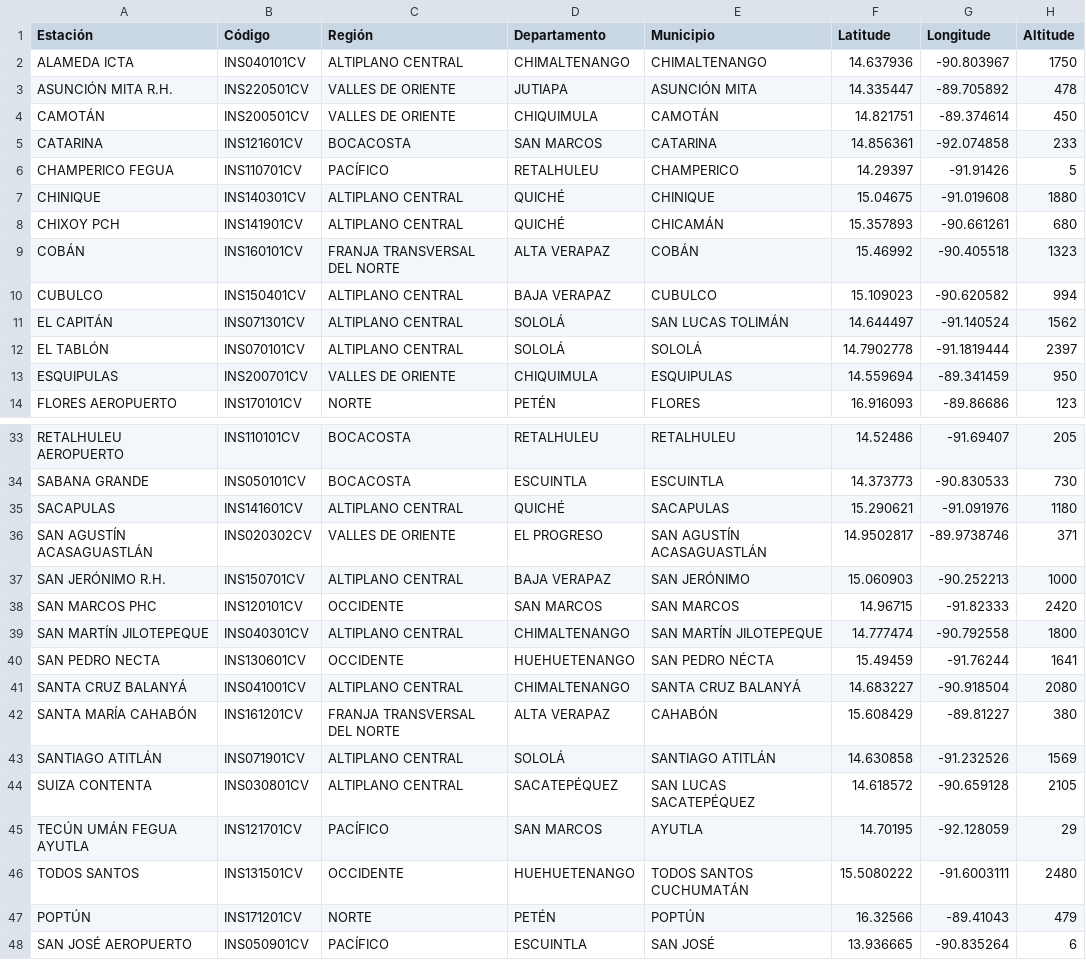
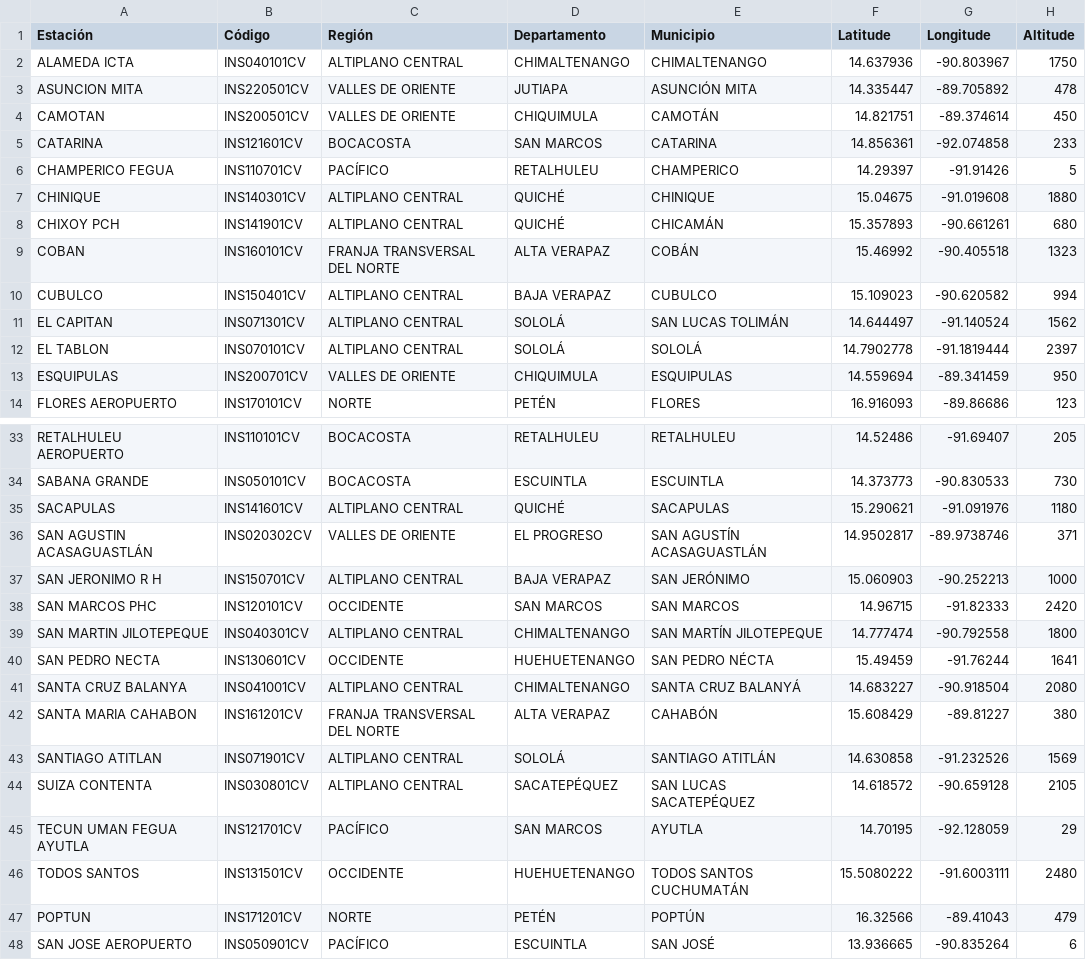
Before and after one commit to Climatologia-INSIVUMEH/Folium_clima, a CSV file: data/convencionales.csv, drawn as a sheet; only a part is shown, gaps mark what is left out; the diff covers the shown part only.

Commit message:
modified:   data/automaticas.csv 	modified:   data/convencionales.csv 	modified:   data/sinopticas.csv 	modified:   estaciones_df.py 	modified:   index.html

```diff
--- a/data/convencionales.csv
+++ b/data/convencionales.csv
@@ -2,4 +2,4 @@ Estación,Código,Región,Departamento,Municipio,Latitude,Longitude,Altitude
 ALAMEDA ICTA,INS040101CV,ALTIPLANO CENTRAL,CHIMALTENANGO,CHIMALTENANGO,14.637936,-90.803967,1750
-ASUNCIÓN MITA R.H.,INS220501CV,VALLES DE ORIENTE,JUTIAPA,ASUNCIÓN MITA,14.335447,-89.705892,478
-CAMOTÁN,INS200501CV,VALLES DE ORIENTE,CHIQUIMULA,CAMOTÁN,14.821751,-89.374614,450
+ASUNCION MITA,INS220501CV,VALLES DE ORIENTE,JUTIAPA,ASUNCIÓN MITA,14.335447,-89.705892,478
+CAMOTAN,INS200501CV,VALLES DE ORIENTE,CHIQUIMULA,CAMOTÁN,14.821751,-89.374614,450
 CATARINA,INS121601CV,BOCACOSTA,SAN MARCOS,CATARINA,14.856361,-92.074858,233
@@ -8,6 +8,6 @@ CHINIQUE,INS140301CV,ALTIPLANO CENTRAL,QUICHÉ,CHINIQUE,15.04675,-91.019608,1880
 CHIXOY PCH,INS141901CV,ALTIPLANO CENTRAL,QUICHÉ,CHICAMÁN,15.357893,-90.661261,680
-COBÁN,INS160101CV,FRANJA TRANSVERSAL DEL NORTE,ALTA VERAPAZ,COBÁN,15.46992,-90.405518,1323
+COBAN,INS160101CV,FRANJA TRANSVERSAL DEL NORTE,ALTA VERAPAZ,COBÁN,15.46992,-90.405518,1323
 CUBULCO,INS150401CV,ALTIPLANO CENTRAL,BAJA VERAPAZ,CUBULCO,15.109023,-90.620582,994
-EL CAPITÁN,INS071301CV,ALTIPLANO CENTRAL,SOLOLÁ,SAN LUCAS TOLIMÁN,14.644497,-91.140524,1562
-EL TABLÓN,INS070101CV,ALTIPLANO CENTRAL,SOLOLÁ,SOLOLÁ,14.7902778,-91.1819444,2397
+EL CAPITAN,INS071301CV,ALTIPLANO CENTRAL,SOLOLÁ,SAN LUCAS TOLIMÁN,14.644497,-91.140524,1562
+EL TABLON,INS070101CV,ALTIPLANO CENTRAL,SOLOLÁ,SOLOLÁ,14.7902778,-91.1819444,2397
 ESQUIPULAS,INS200701CV,VALLES DE ORIENTE,CHIQUIMULA,ESQUIPULAS,14.559694,-89.341459,950
@@ -35,14 +35,14 @@ SABANA GRANDE,INS050101CV,BOCACOSTA,ESCUINTLA,ESCUINTLA,14.373773,-90.830533,730
 SACAPULAS,INS141601CV,ALTIPLANO CENTRAL,QUICHÉ,SACAPULAS,15.290621,-91.091976,1180
-SAN AGUSTÍN ACASAGUASTLÁN,INS020302CV,VALLES DE ORIENTE,EL PROGRESO,SAN AGUSTÍN ACASAGUASTLÁN,14.9502817,-89.9738746,371
-SAN JERÓNIMO R.H.,INS150701CV,ALTIPLANO CENTRAL,BAJA VERAPAZ,SAN JERÓNIMO,15.060903,-90.252213,1000
+SAN AGUSTIN ACASAGUASTLÁN,INS020302CV,VALLES DE ORIENTE,EL PROGRESO,SAN AGUSTÍN ACASAGUASTLÁN,14.9502817,-89.9738746,371
+SAN JERONIMO R H,INS150701CV,ALTIPLANO CENTRAL,BAJA VERAPAZ,SAN JERÓNIMO,15.060903,-90.252213,1000
 SAN MARCOS PHC,INS120101CV,OCCIDENTE,SAN MARCOS,SAN MARCOS,14.96715,-91.82333,2420
-SAN MARTÍN JILOTEPEQUE,INS040301CV,ALTIPLANO CENTRAL,CHIMALTENANGO,SAN MARTÍN JILOTEPEQUE,14.777474,-90.792558,1800
+SAN MARTIN JILOTEPEQUE,INS040301CV,ALTIPLANO CENTRAL,CHIMALTENANGO,SAN MARTÍN JILOTEPEQUE,14.777474,-90.792558,1800
 SAN PEDRO NECTA,INS130601CV,OCCIDENTE,HUEHUETENANGO,SAN PEDRO NÉCTA,15.49459,-91.76244,1641
-SANTA CRUZ BALANYÁ,INS041001CV,ALTIPLANO CENTRAL,CHIMALTENANGO,SANTA CRUZ BALANYÁ,14.683227,-90.918504,2080
-SANTA MARÍA CAHABÓN,INS161201CV,FRANJA TRANSVERSAL DEL NORTE,ALTA VERAPAZ,CAHABÓN,15.608429,-89.81227,380
-SANTIAGO ATITLÁN,INS071901CV,ALTIPLANO CENTRAL,SOLOLÁ,SANTIAGO ATITLÁN,14.630858,-91.232526,1569
+SANTA CRUZ BALANYA,INS041001CV,ALTIPLANO CENTRAL,CHIMALTENANGO,SANTA CRUZ BALANYÁ,14.683227,-90.918504,2080
+SANTA MARIA CAHABON,INS161201CV,FRANJA TRANSVERSAL DEL NORTE,ALTA VERAPAZ,CAHABÓN,15.608429,-89.81227,380
+SANTIAGO ATITLAN,INS071901CV,ALTIPLANO CENTRAL,SOLOLÁ,SANTIAGO ATITLÁN,14.630858,-91.232526,1569
 SUIZA CONTENTA,INS030801CV,ALTIPLANO CENTRAL,SACATEPÉQUEZ,SAN LUCAS SACATEPÉQUEZ,14.618572,-90.659128,2105
-TECÚN UMÁN FEGUA AYUTLA,INS121701CV,PACÍFICO,SAN MARCOS,AYUTLA,14.70195,-92.128059,29
+TECUN UMAN FEGUA AYUTLA,INS121701CV,PACÍFICO,SAN MARCOS,AYUTLA,14.70195,-92.128059,29
 TODOS SANTOS,INS131501CV,OCCIDENTE,HUEHUETENANGO,TODOS SANTOS CUCHUMATÁN,15.5080222,-91.6003111,2480
-POPTÚN,INS171201CV,NORTE,PETÉN,POPTÚN,16.32566,-89.41043,479
-SAN JOSÉ AEROPUERTO,INS050901CV,PACÍFICO,ESCUINTLA,SAN JOSÉ,13.936665,-90.835264,6
+POPTUN,INS171201CV,NORTE,PETÉN,POPTÚN,16.32566,-89.41043,479
+SAN JOSE AEROPUERTO,INS050901CV,PACÍFICO,ESCUINTLA,SAN JOSÉ,13.936665,-90.835264,6
```
Also changed, not shown: 1 edited cell elsewhere in this file, data/automaticas.csv, data/sinopticas.csv, 2 other files.
